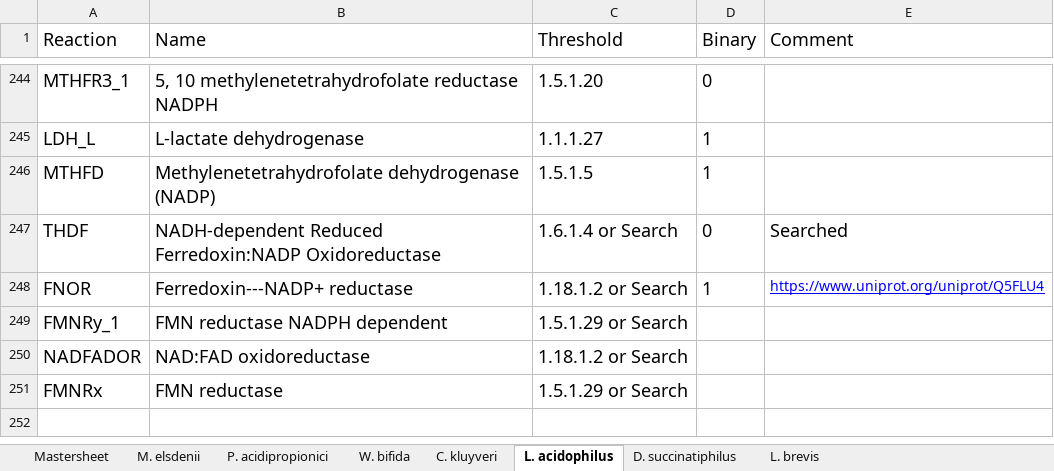
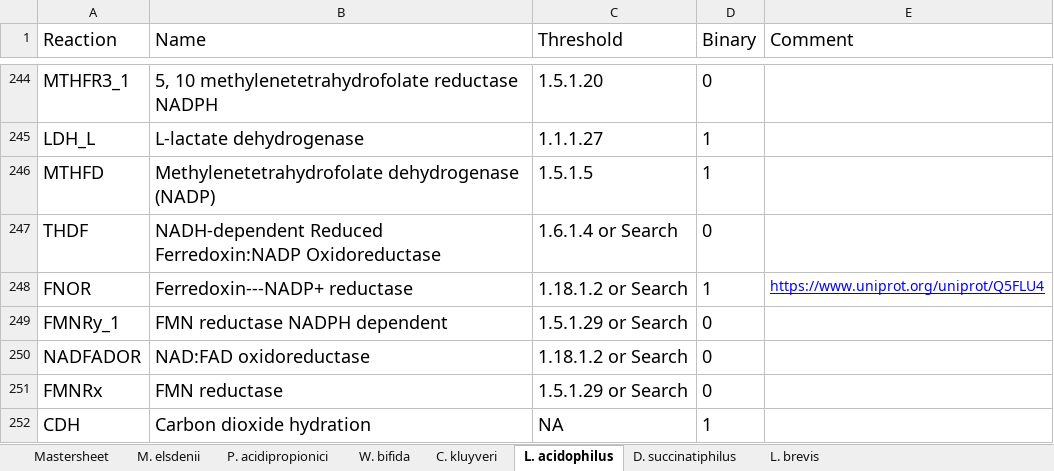
Before and after one commit to nogueraresearchgroup/iFerment, an Excel workbook: iFerment_Reactions_and_Notes.xlsx, sheet L. acidophilus, drawn as a sheet; only a part is shown, gaps mark what is left out; values as stored, in another font and other column widths than the file's, no borders; the diff names each change by its address in the sheet, - before the commit and + after, or states it on an @@ line.

```diff
--- a/iFerment_Reactions_and_Notes.xlsx (sheet L. acidophilus)
+++ b/iFerment_Reactions_and_Notes.xlsx (sheet L. acidophilus)
-E247 (Comment): Searched
+E247 (Comment): (empty)
-D249:D251 (Binary): (empty)
+D249:D251 (Binary): 0
+row 252: CDH | Carbon dioxide hydration | NA | 1
```
Also changed, not shown: sheet M. elsdenii, sheet D. succinatiphilus, sheet W. bifida, sheet P. acidipropionici, sheet L. brevis, sheet C. kluyveri, 1 more sheet.
